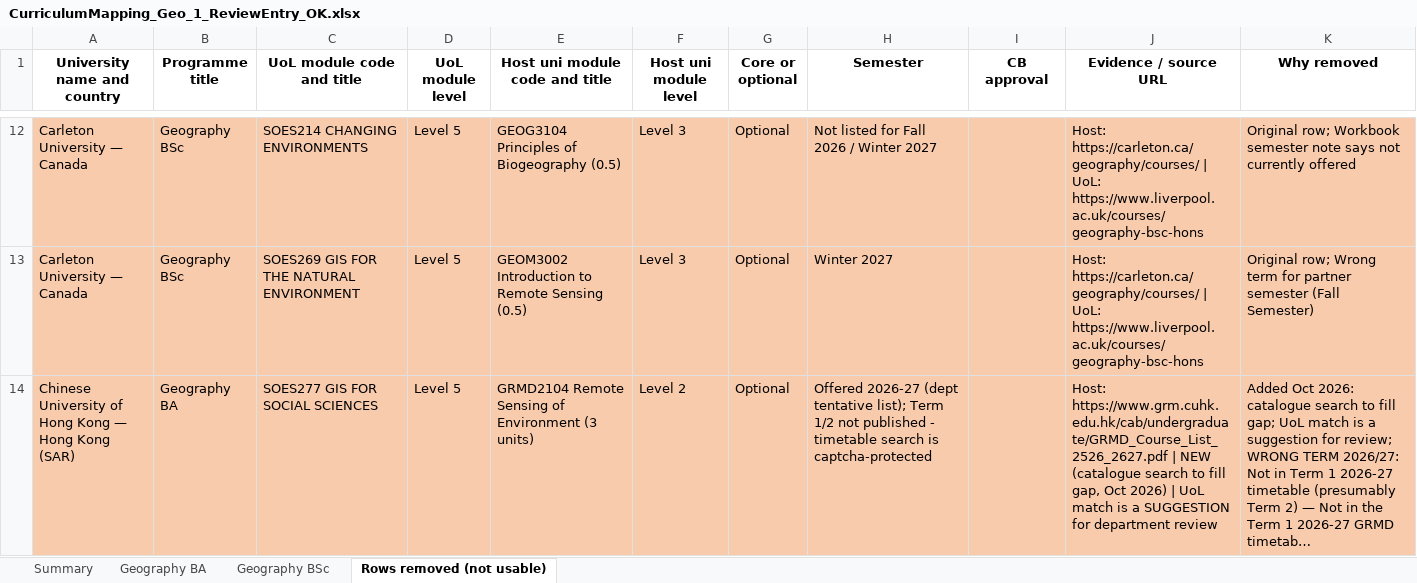
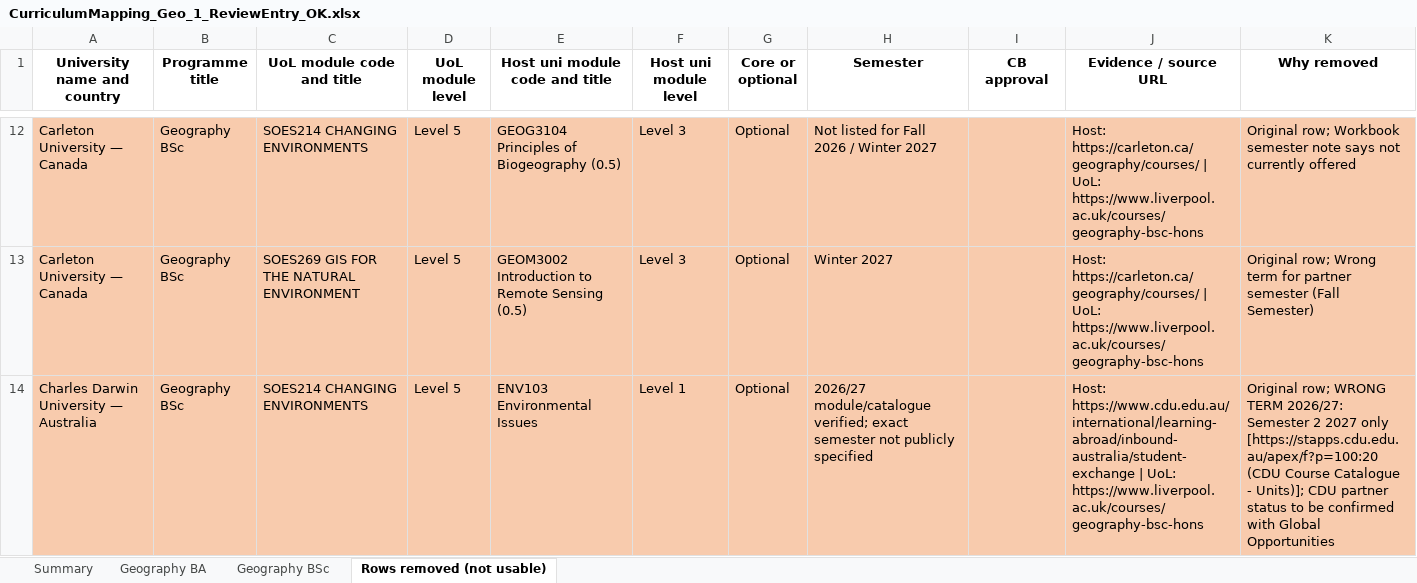
Before and after one commit to g-filomena/GeoMason-light, an Excel workbook: curriculum_mapping_2026-27/CurriculumMapping_Geo_1_ReviewEntry_OK.xlsx, sheet Rows removed (not usable), drawn as a sheet; only a part is shown, gaps mark what is left out; the shorter side is filled out with more unchanged rows; long unchanged cells end in …; values as stored, in another font and other column widths than the file's, no borders; the diff covers the shown part only; the diff names each change by its address in the sheet, - before the commit and + after, or states it on an @@ line.

```diff
--- a/curriculum_mapping_2026-27/CurriculumMapping_Geo_1_ReviewEntry_OK.xlsx (sheet Rows removed (not usable))
+++ b/curriculum_mapping_2026-27/CurriculumMapping_Geo_1_ReviewEntry_OK.xlsx (sheet Rows removed (not usable))
+row 14: Charles Darwin University — Australia | Geography BSc | SOES214 CHANGING ENVIRONMENTS | Level 5 | ENV103 Environmental Issues | Level 1 | Optional | 2026/27 module/catalogue verified; exact semester not publicly specified |  | Host: https://www.cdu.edu.au/international/learning-abroad/inbound-australia/student-exchange | UoL: https://www.liverpool.ac.uk/courses/geography-bsc-hons | Original row; WRONG TERM 2026/27: Semester 2 2027 only [https://stapps.cdu.edu.au/apex/f?p=100:20 (CDU Course Catalogue - Units)]; CDU partner status to be confirmed with Global Opportunities
```
Also changed, not shown: 5 added rows elsewhere in this sheet, sheet Geography BA, sheet Geography BSc, sheet Summary, curriculum_mapping_2026-27/CurriculumMapping_Geo_2_ReviewEntry_NOT_met.xlsx, curriculum_mapping_2026-27/CurriculumMapping_Geo_3_NotInReviewEntry_OK.xlsx, 1 other file.
